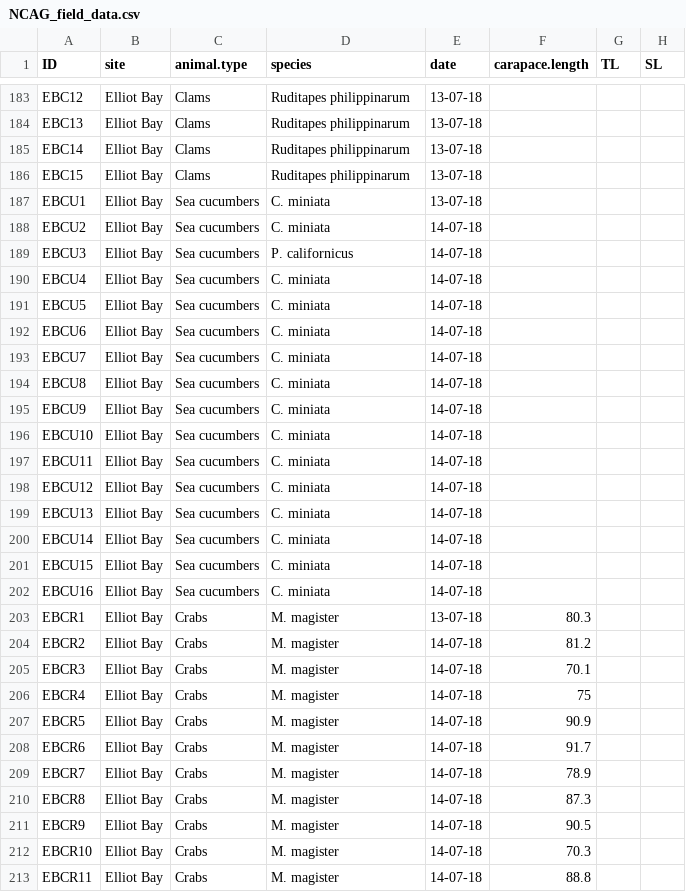
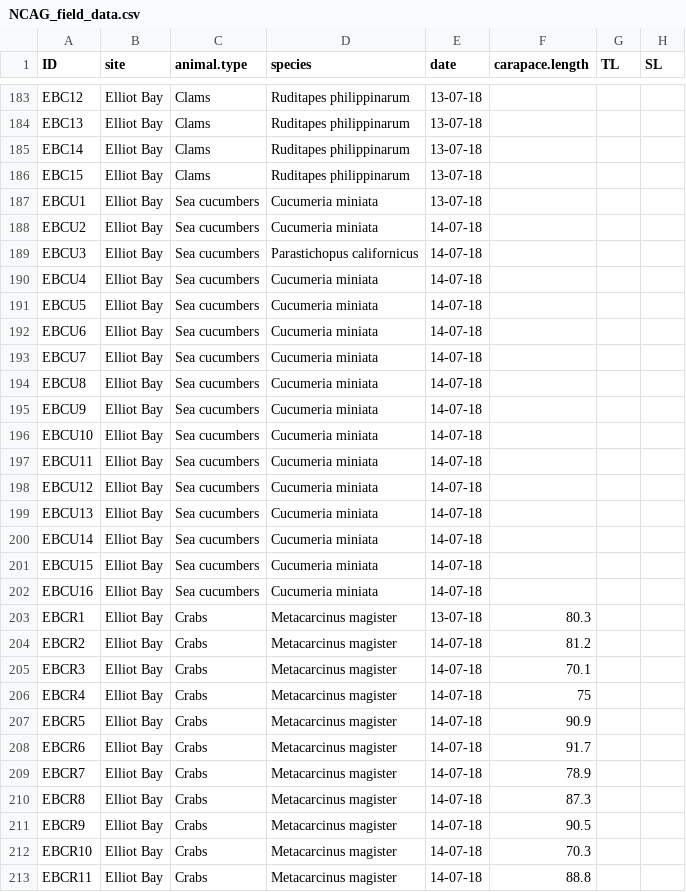
Before and after one commit to GCov/Covernton_et_al_2021_MPs_and_food_webs, a CSV file: NCAG_field_data.csv, drawn as a sheet; only a part is shown, gaps mark what is left out; the diff covers the shown part only; the diff names each change by its address in the sheet, - before the commit and + after, or states it on an @@ line.

```diff
--- a/NCAG_field_data.csv
+++ b/NCAG_field_data.csv
-D187:D188 (species): C. miniata
+D187:D188 (species): Cucumeria miniata
-D189 (species): P. californicus
+D189 (species): Parastichopus californicus
-D190:D202 (species): C. miniata
+D190:D202 (species): Cucumeria miniata
-D203:D213 (species): M. magister
+D203:D213 (species): Metacarcinus magister
```
Also changed, not shown: 2 removed rows and 71 edited cells elsewhere in this file, plankton_jars.csv, plankton_tows.csv, 1 other file.
